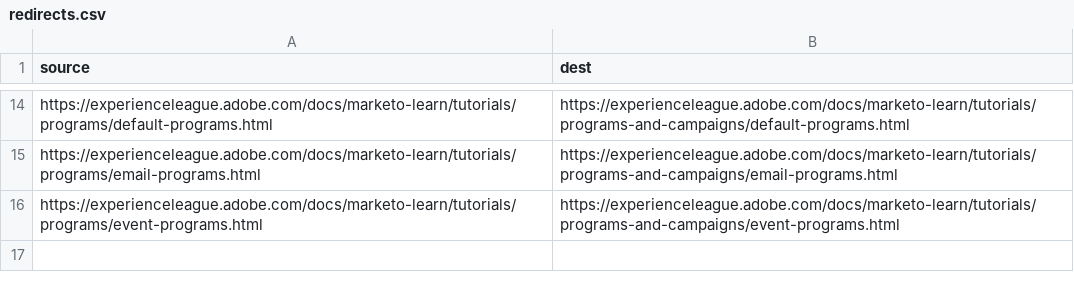
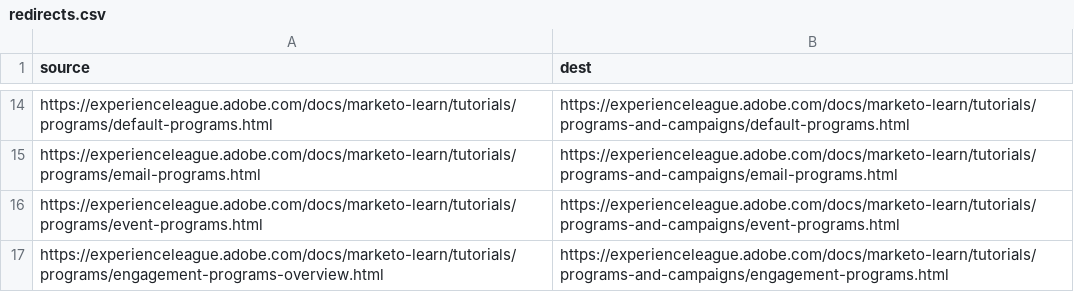
Before and after one commit to AdobeDocs/marketo-learn.it-IT, a CSV file: redirects.csv, drawn as a sheet; only a part is shown, gaps mark what is left out; the diff names each change by its address in the sheet, - before the commit and + after, or states it on an @@ line.

Commit message:
Sync non localizable files for core commit 9f6a15111d70745b106ccbffeb082202e85a0789

```diff
--- a/redirects.csv
+++ b/redirects.csv
+row 17: https://experienceleague.adobe.com/docs/marketo-learn/tutorials/programs/engagement-programs-overview.html | https://experienceleague.adobe.com/docs/marketo-learn/tutorials/programs-and-campaigns/engagement-programs.html
```
